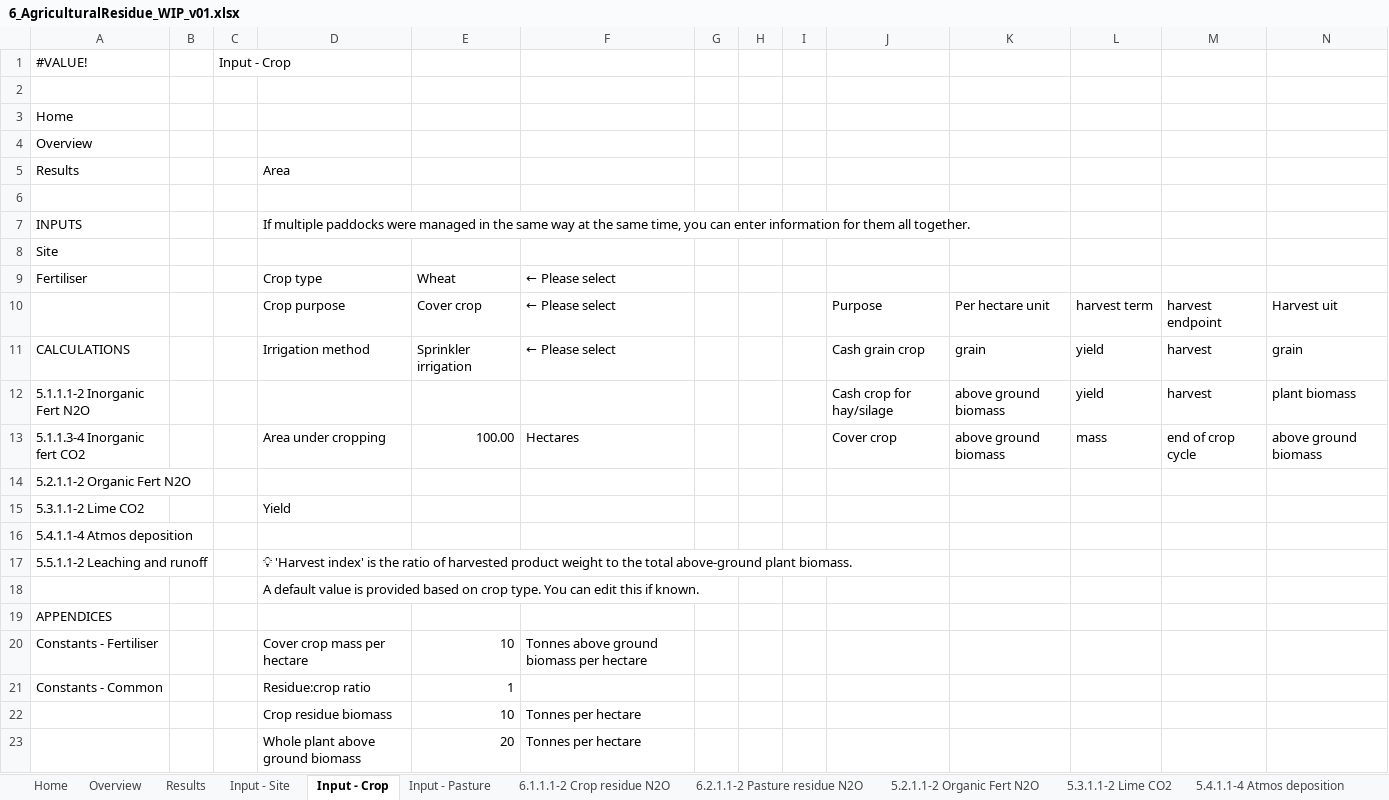
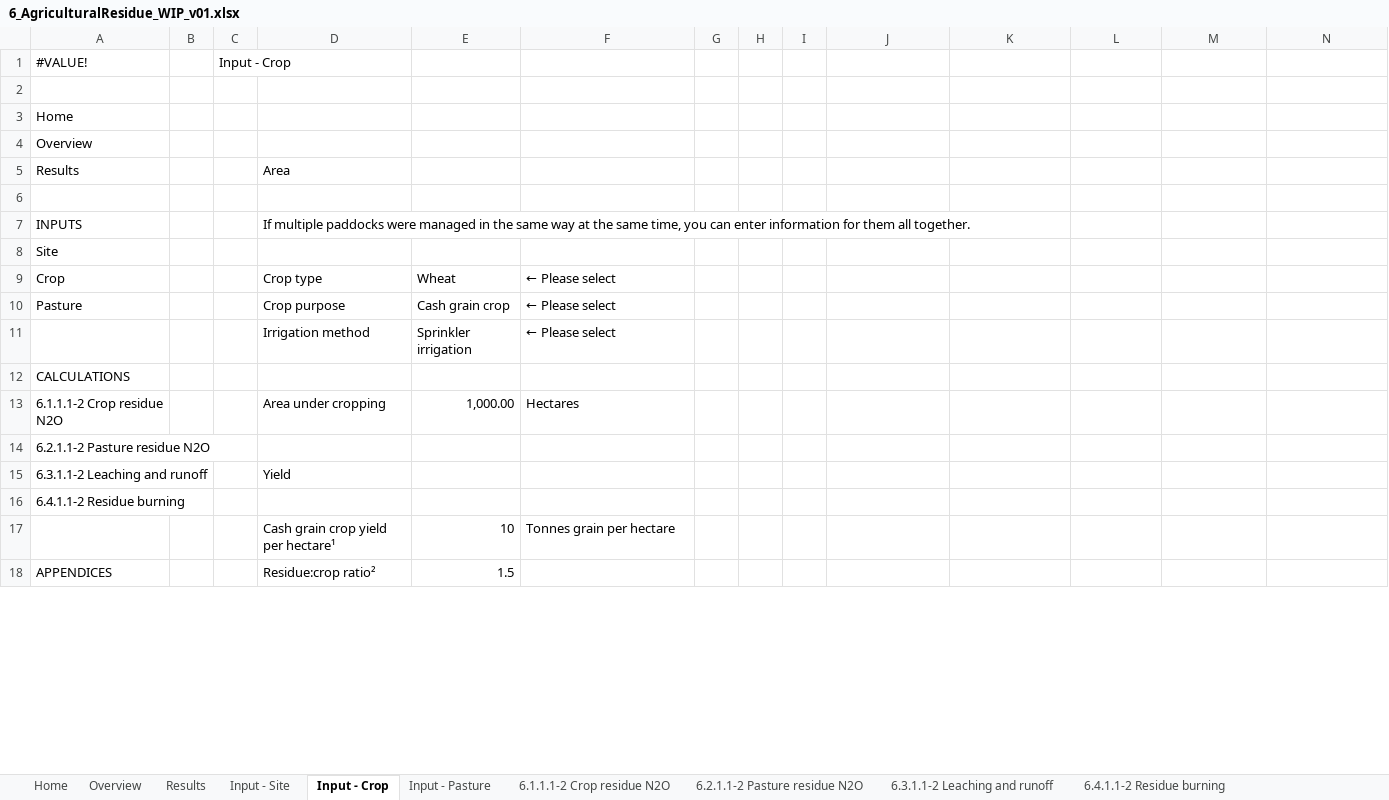
Before and after one commit to mrpaulkotz/GAF-VEERG-Functions, an Excel workbook: Excel/6_AgriculturalResidue_WIP_v01.xlsx, sheet Input - Crop, drawn as a sheet; only a part is shown; values as stored, in another font and other column widths than the file's, no cell formats; conditional formats not drawn; removed rows and columns are numbered as before the commit, all else as after; the diff covers the shown part only; the diff names each change by its address in the sheet, - before the commit and + after, or states it on an @@ line.

Commit message:
re-do ag residues

```diff
--- a/Excel/6_AgriculturalResidue_WIP_v01.xlsx (sheet Input - Crop)
+++ b/Excel/6_AgriculturalResidue_WIP_v01.xlsx (sheet Input - Crop)
-sheet tab: 5.2.1.1-2 Organic Fert N2O
+sheet tab: 6.3.1.1-2 Leaching and runoff
-sheet tab: 5.3.1.1-2 Lime CO2
+sheet tab: 6.4.1.1-2 Residue burning
-sheet tab: 5.4.1.1-4 Atmos deposition
-A9: Fertiliser
+A9: Crop
-row 10:  |  |  | Crop purpose | Cover crop | ← Please select |  |  |  | Purpose | Per hectare unit | harvest term | harvest endpoint | Harvest uit
-row 11: CALCULATIONS |  |  | Irrigation method | Sprinkler irrigation | ← Please select |  |  |  | Cash grain crop | grain | yield | harvest | grain
-row 12: 5.1.1.1-2 Inorganic Fert N2O |  |  |  |  |  |  |  |  | Cash crop for hay/silage | above ground biomass | yield | harvest | plant biomass
-row 13: 5.1.1.3-4 Inorganic fert CO2 |  |  | Area under cropping | 100.00 | Hectares |  |  |  | Cover crop | above ground biomass | mass | end of crop cycle | above ground biomass
+row 10: Pasture |  |  | Crop purpose | Cash grain crop | ← Please select
+row 11:  |  |  | Irrigation method | Sprinkler irrigation | ← Please select
-A12: 5.2.1.1-2 Organic Fert N2O
+A12: CALCULATIONS
+row 13: 6.1.1.1-2 Crop residue N2O |  |  | Area under cropping | 1,000.00 | Hectares
+row 14: 6.2.1.1-2 Pasture residue N2O
-A15: 5.3.1.1-2 Lime CO2
+A15: 6.3.1.1-2 Leaching and runoff
-A16: 5.4.1.1-4 Atmos deposition
+A16: 6.4.1.1-2 Residue burning
-row 17: 5.5.1.1-2 Leaching and runoff |  |  | 💡 'Harvest index' is the ratio of harvested product weight to the total above-ground plant biomass.
-row 18:  |  |  | A default value is provided based on crop type. You can edit this if known.
-row 19: APPENDICES
-row 20: Constants - Fertiliser |  |  | Cover crop mass per hectare | 10 | Tonnes above ground biomass per hectare
-row 21: Constants - Common |  |  | Residue:crop ratio | 1
-D17: Crop residue biomass
+D17: Cash grain crop yield per hectare¹
-F17: Tonnes per hectare
+F17: Tonnes grain per hectare
-row 23:  |  |  | Whole plant above ground biomass | 20 | Tonnes per hectare
+row 18: APPENDICES |  |  | Residue:crop ratio² | 1.5
```
Also changed, not shown: 7 added rows, 2 removed rows and 5 edited cells elsewhere in this sheet, sheet 6.3.1.1-2 Leaching and runoff, sheet 6.4.1.1-2 Residue burning, sheet 6.2.1.1-2 Pasture residue N2O, sheet Constants - Ag Residue, sheet Results, sheet Input - Pasture, 3 more sheets, other sheet tabs, cell formats, formulas that keep their value, charts or pictures, Excel/5_Fertiliser_WIP_v03.xlsx, 6 other files.
